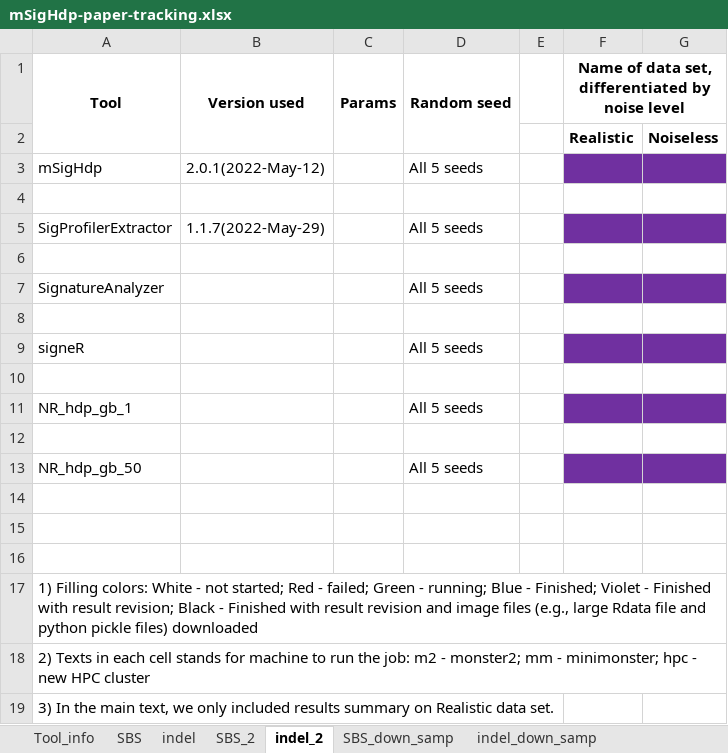
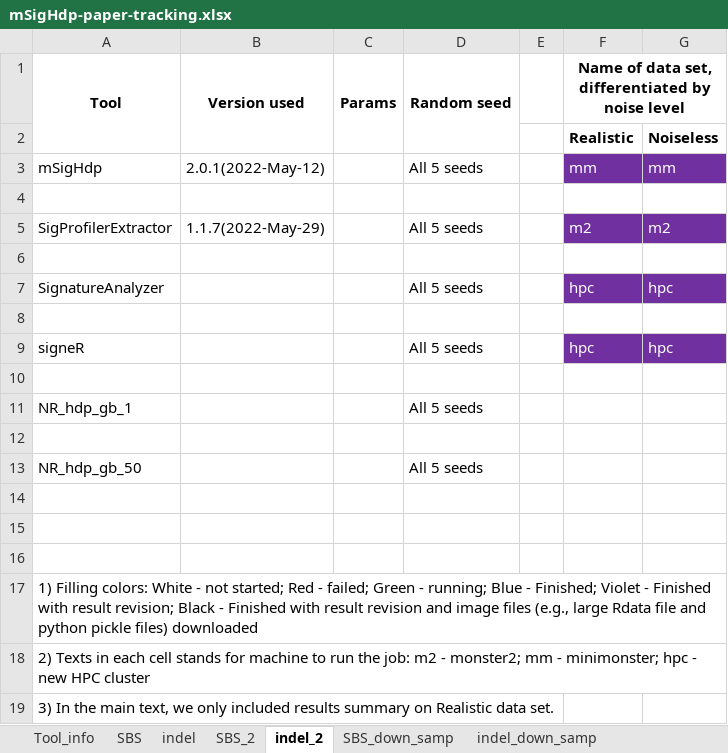
Before and after one commit to steverozen/mSigHdp_paper_sup_files_x1, an Excel workbook: mSigHdp-paper-tracking.xlsx, sheet indel_2, drawn as a sheet; values as stored, in another font and other column widths than the file's, no borders; the diff names each change by its address in the sheet, - before the commit and + after, or states it on an @@ line.

```diff
--- a/mSigHdp-paper-tracking.xlsx (sheet indel_2)
+++ b/mSigHdp-paper-tracking.xlsx (sheet indel_2)
-F3: (empty)
+F3: mm
-G3: (empty)
+G3: mm
-F5: (empty)
+F5: m2
-G5: (empty)
+G5: m2
-F7: (empty)
+F7: hpc
-G7: (empty)
+G7: hpc
-F9: (empty)
+F9: hpc
-G9: (empty)
+G9: hpc
-F11:G11 fill: #7030A0
+F11:G11 fill: none
-F13:G13 fill: #7030A0
+F13:G13 fill: none
```
Also changed, not shown: sheet SBS_2, sheet SBS.
